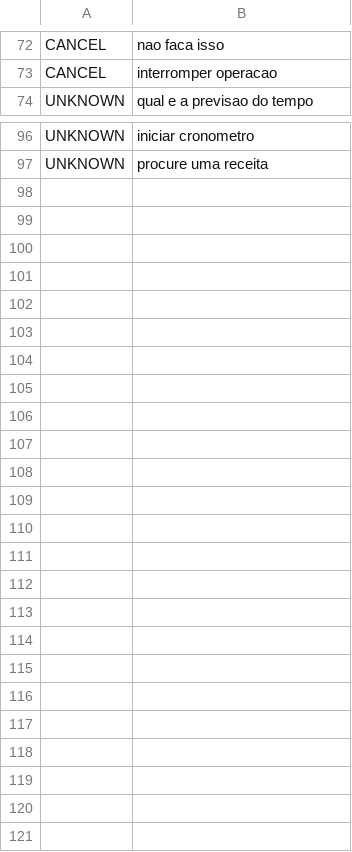
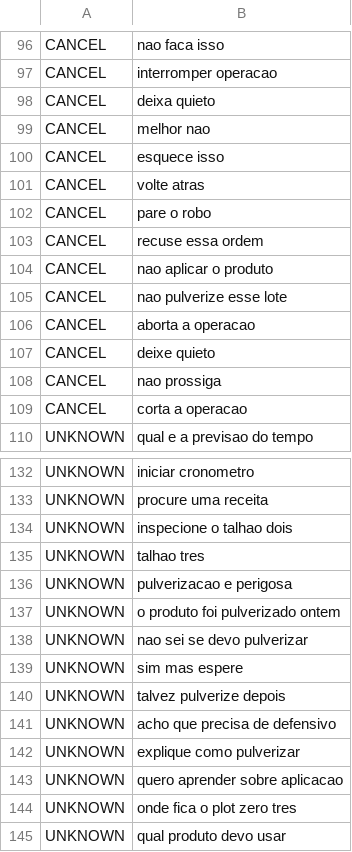
Before and after one commit to vvvvvdal/maestro-agricola, a TSV file: shared/ai/dataset/intents.tsv, drawn as a sheet; only a part is shown, gaps mark what is left out; the diff covers the shown part only.

```diff
--- a/shared/ai/dataset/intents.tsv
+++ b/shared/ai/dataset/intents.tsv
@@ -73,2 +97,14 @@ CANCEL	nao faca isso
 CANCEL	interromper operacao
+CANCEL	deixa quieto
+CANCEL	melhor nao
+CANCEL	esquece isso
+CANCEL	volte atras
+CANCEL	pare o robo
+CANCEL	recuse essa ordem
+CANCEL	nao aplicar o produto
+CANCEL	nao pulverize esse lote
+CANCEL	aborta a operacao
+CANCEL	deixe quieto
+CANCEL	nao prossiga
+CANCEL	corta a operacao
 UNKNOWN	qual e a previsao do tempo
@@ -97 +133,13 @@ UNKNOWN	iniciar cronometro
 UNKNOWN	procure uma receita
+UNKNOWN	inspecione o talhao dois
+UNKNOWN	talhao tres
+UNKNOWN	pulverizacao e perigosa
+UNKNOWN	o produto foi pulverizado ontem
+UNKNOWN	nao sei se devo pulverizar
+UNKNOWN	sim mas espere
+UNKNOWN	talvez pulverize depois
+UNKNOWN	acho que precisa de defensivo
+UNKNOWN	explique como pulverizar
+UNKNOWN	quero aprender sobre aplicacao
+UNKNOWN	onde fica o plot zero tres
+UNKNOWN	qual produto devo usar
```
Also changed, not shown: 24 added rows elsewhere in this file, 14 other files.
